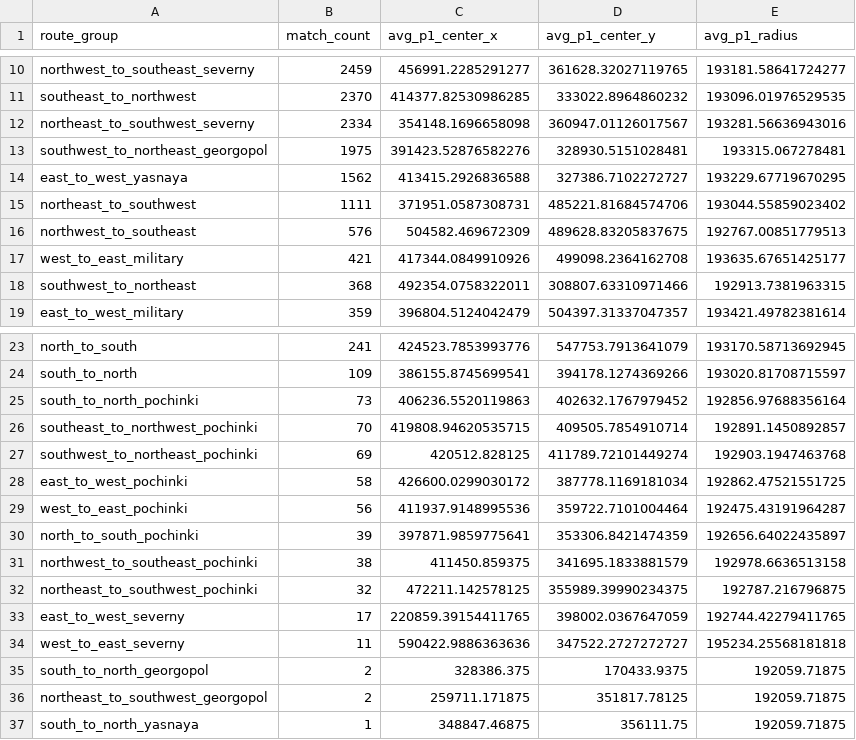
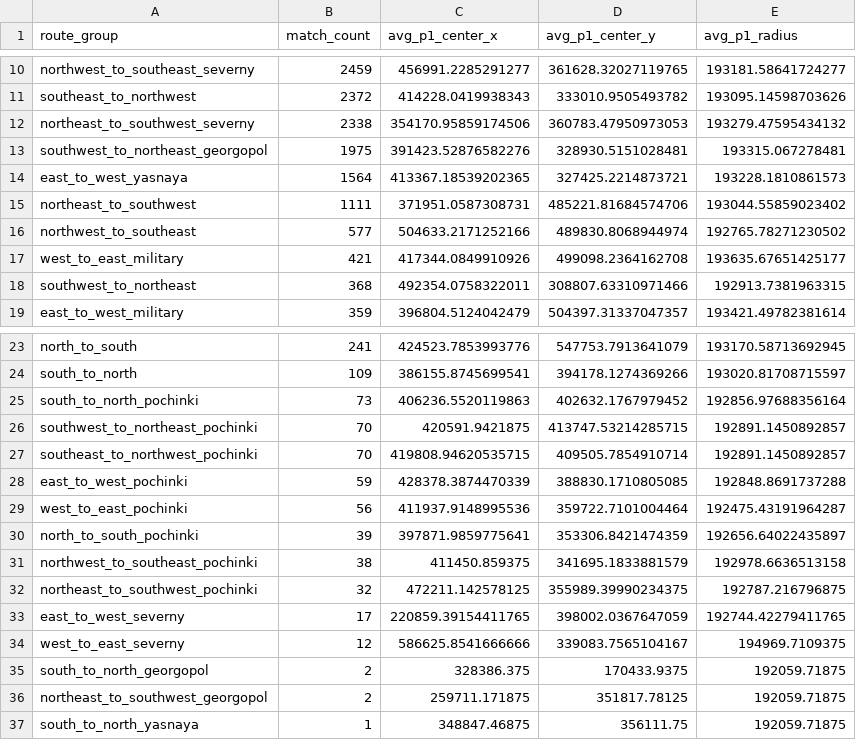
Before and after one commit to YeopSeung04/PUBG-Erangel-Circle-Predictor, a CSV file: data/processed/route_phase1_summary.csv, drawn as a sheet; only a part is shown, gaps mark what is left out; removed rows and columns are numbered as before the commit, all else as after; the diff covers the shown part only; the diff names each change by its address in the sheet, - before the commit and + after, or states it on an @@ line.

```diff
--- a/data/processed/route_phase1_summary.csv
+++ b/data/processed/route_phase1_summary.csv
-B11 (match_count): 2370
+B11 (match_count): 2372
-C11 (avg_p1_center_x): 414377.82530986285
+C11 (avg_p1_center_x): 414228.0419938343
-D11 (avg_p1_center_y): 333022.8964860232
+D11 (avg_p1_center_y): 333010.9505493782
-E11 (avg_p1_radius): 193096.01976529535
+E11 (avg_p1_radius): 193095.14598703626
-B12 (match_count): 2334
+B12 (match_count): 2338
-C12 (avg_p1_center_x): 354148.1696658098
+C12 (avg_p1_center_x): 354170.95859174506
-D12 (avg_p1_center_y): 360947.01126017567
+D12 (avg_p1_center_y): 360783.47950973053
-E12 (avg_p1_radius): 193281.56636943016
+E12 (avg_p1_radius): 193279.47595434132
-B14 (match_count): 1562
+B14 (match_count): 1564
-C14 (avg_p1_center_x): 413415.2926836588
+C14 (avg_p1_center_x): 413367.18539202365
-D14 (avg_p1_center_y): 327386.7102272727
+D14 (avg_p1_center_y): 327425.2214873721
-E14 (avg_p1_radius): 193229.67719670295
+E14 (avg_p1_radius): 193228.1810861573
-B16 (match_count): 576
+B16 (match_count): 577
-C16 (avg_p1_center_x): 504582.469672309
+C16 (avg_p1_center_x): 504633.2171252166
-D16 (avg_p1_center_y): 489628.83205837675
+D16 (avg_p1_center_y): 489830.8068944974
-E16 (avg_p1_radius): 192767.00851779513
+E16 (avg_p1_radius): 192765.78271230502
+row 26: southwest_to_northeast_pochinki | 70 | 420591.9421875 | 413747.53214285715 | 192891.1450892857
-row 27: southwest_to_northeast_pochinki | 69 | 420512.828125 | 411789.72101449274 | 192903.1947463768
-B28 (match_count): 58
+B28 (match_count): 59
-C28 (avg_p1_center_x): 426600.0299030172
+C28 (avg_p1_center_x): 428378.3874470339
-D28 (avg_p1_center_y): 387778.1169181034
+D28 (avg_p1_center_y): 388830.1710805085
-E28 (avg_p1_radius): 192862.47521551725
+E28 (avg_p1_radius): 192848.8691737288
-B34 (match_count): 11
+B34 (match_count): 12
-C34 (avg_p1_center_x): 590422.9886363636
+C34 (avg_p1_center_x): 586625.8541666666
-D34 (avg_p1_center_y): 347522.2727272727
+D34 (avg_p1_center_y): 339083.7565104167
-E34 (avg_p1_radius): 195234.25568181818
+E34 (avg_p1_radius): 194969.7109375
```
Also changed, not shown: 32 edited cells elsewhere in this file, 7 other files.
